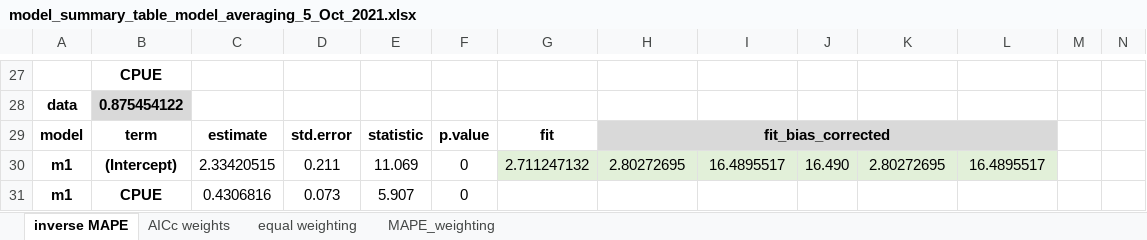
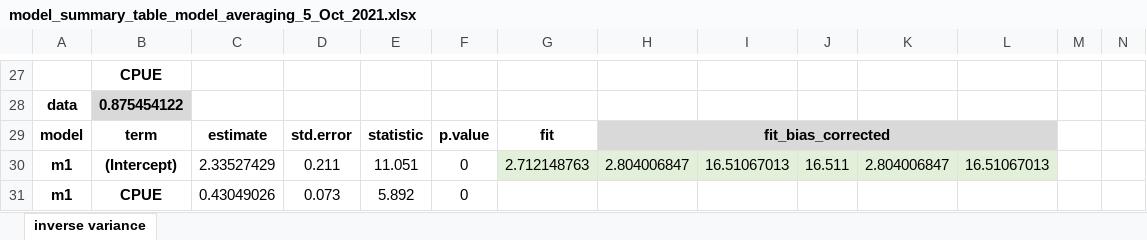
Before and after one commit to commfish/southeast_pink_salmon_preseason, an Excel workbook: FMS_writeup/code/model_averaging_process/model_summary_table_model_averaging_5_Oct_2021.xlsx, sheet inverse variance, drawn as a sheet; only a part is shown, gaps mark what is left out; values as stored, in another font and other column widths than the file's, no borders; removed rows and columns are numbered as before the commit, all else as after; rows hold the shown columns only; the diff covers the shown part only; the diff names each change by its address in the sheet, - before the commit and + after, or states it on an @@ line.

```diff
--- a/FMS_writeup/code/model_averaging_process/model_summary_table_model_averaging_5_Oct_2021.xlsx (sheet inverse variance)
+++ b/FMS_writeup/code/model_averaging_process/model_summary_table_model_averaging_5_Oct_2021.xlsx (sheet inverse variance)
-sheet tab: inverse MAPE
+sheet tab: inverse variance
-sheet tab: AICc weights
-sheet tab: equal weighting
-sheet tab: MAPE_weighting
-row 30: m1 | (Intercept) | 2.33420515 | 0.211 | 11.069 | 0 | 2.711247132 | 2.80272695 | 16.4895517 | 16.490 | 2.80272695 | 16.4895517
+row 30: m1 | (Intercept) | 2.33527429 | 0.211 | 11.051 | 0 | 2.712148763 | 2.804006847 | 16.51067013 | 16.511 | 2.804006847 | 16.51067013
-C31: 0.4306816
+C31: 0.43049026
-E31: 5.907
+E31: 5.892
```
Also changed, not shown: 18 added rows, 18 removed rows and 3 edited cells elsewhere in this sheet, 15 other files.
